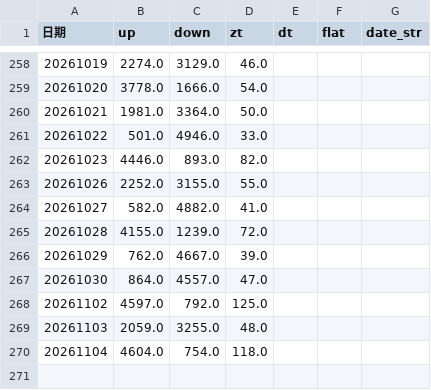
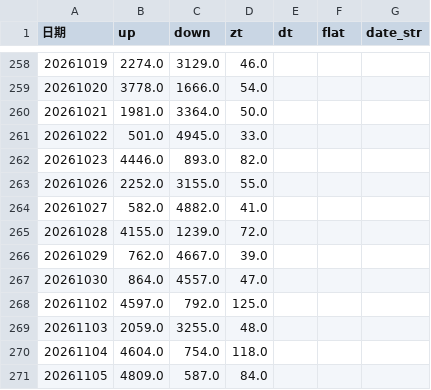
Before and after one commit to mengkai666/quant_factor_tutorial, a CSV file: data/sentiment_history_cache.csv, drawn as a sheet; only a part is shown, gaps mark what is left out.

```diff
--- a/data/sentiment_history_cache.csv
+++ b/data/sentiment_history_cache.csv
@@ -260,3 +260,3 @@
 20261021,1981.0,3364.0,50.0,,,
-20261022,501.0,4946.0,33.0,,,
+20261022,501.0,4945.0,33.0,,,
 20261023,4446.0,893.0,82.0,,,
@@ -270 +270,2 @@
 20261104,4604.0,754.0,118.0,,,
+20261105,4809.0,587.0,84.0,,,
```
Also changed, not shown: data/cls_plate_cache.csv, data/涨停历史缓存.csv, 22 other files.
